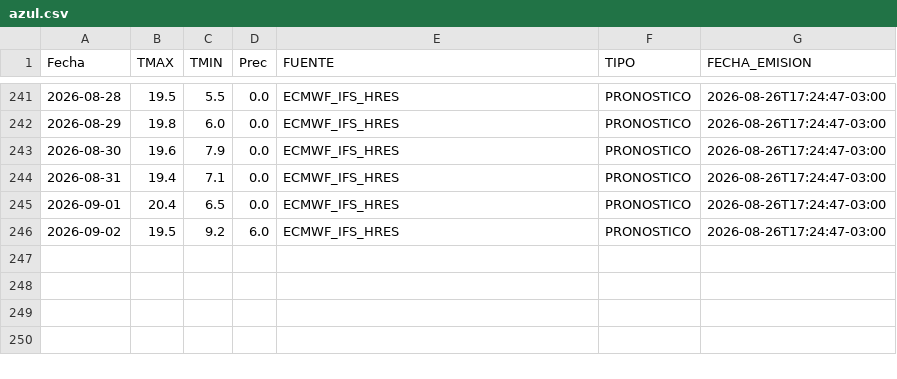
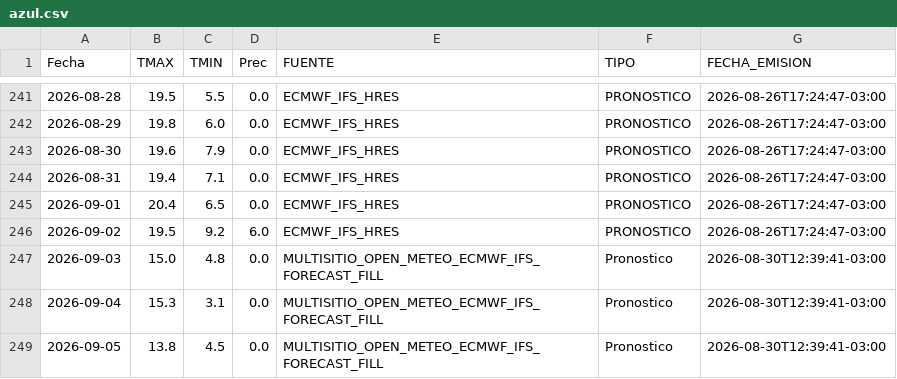
Before and after one commit to PREDWEEM/MULTISITIO, a CSV file: data/meteo_sitios/azul.csv, drawn as a sheet; only a part is shown, gaps mark what is left out.

```diff
--- a/data/meteo_sitios/azul.csv
+++ b/data/meteo_sitios/azul.csv
@@ -246 +246,4 @@ Fecha,TMAX,TMIN,Prec,FUENTE,TIPO,FECHA_EMISION
 2026-09-02,19.5,9.2,6.0,ECMWF_IFS_HRES,PRONOSTICO,2026-08-26T17:24:47-03:00
+2026-09-03,15.0,4.8,0.0,MULTISITIO_OPEN_METEO_ECMWF_IFS_FORECAST_FILL,Pronostico,2026-08-30T12:39:41-03:00
+2026-09-04,15.3,3.1,0.0,MULTISITIO_OPEN_METEO_ECMWF_IFS_FORECAST_FILL,Pronostico,2026-08-30T12:39:41-03:00
+2026-09-05,13.8,4.5,0.0,MULTISITIO_OPEN_METEO_ECMWF_IFS_FORECAST_FILL,Pronostico,2026-08-30T12:39:41-03:00
```
Also changed, not shown: data/meteo_sitios/pergamino.csv, 1 other file.
